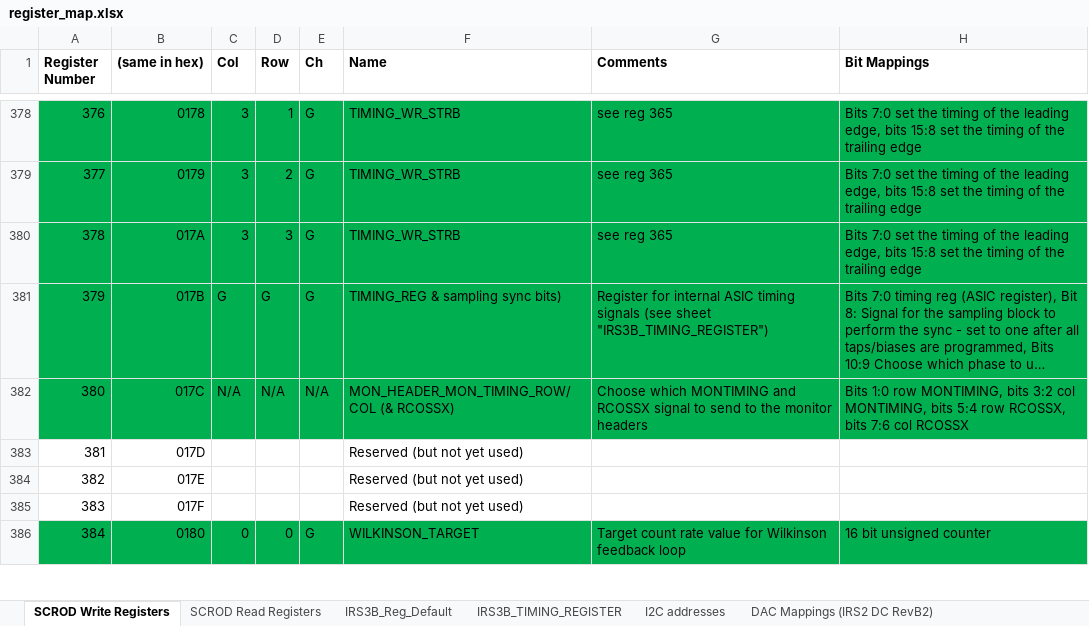
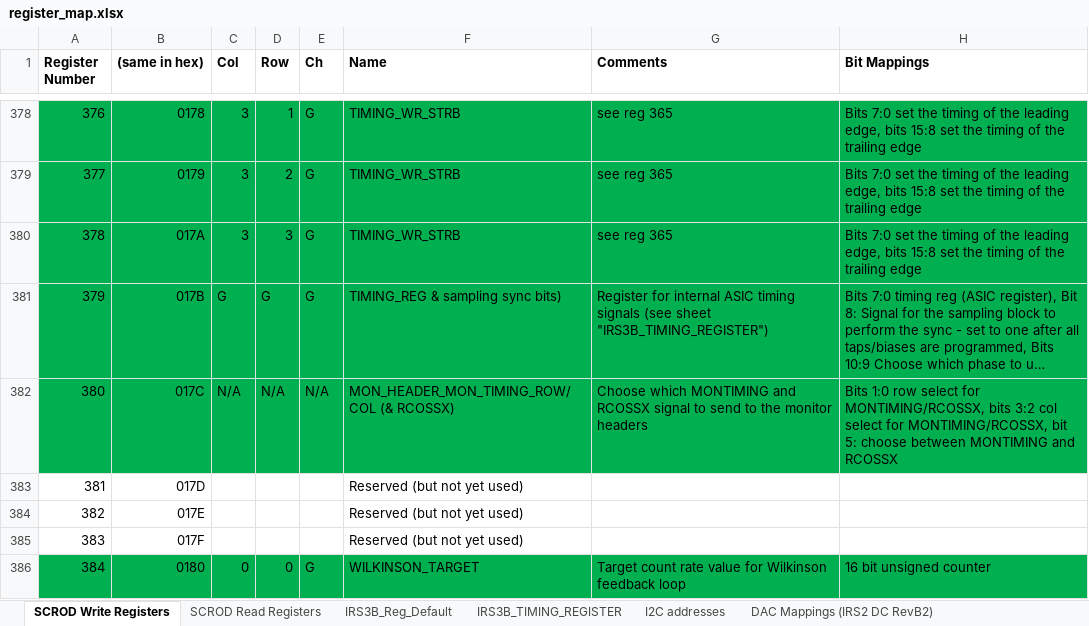
Before and after one commit to mzandrew/idlab-scrod, an Excel workbook: SCROD-boardstack/iTOP/IRS3B_CRT/contrib/register_map.xlsx, sheet SCROD Write Registers, drawn as a sheet; only a part is shown, gaps mark what is left out; long unchanged cells end in …; values as stored, in another font and other column widths than the file's, no borders; the diff names each change by its address in the sheet, - before the commit and + after, or states it on an @@ line.

```diff
--- a/SCROD-boardstack/iTOP/IRS3B_CRT/contrib/register_map.xlsx (sheet SCROD Write Registers)
+++ b/SCROD-boardstack/iTOP/IRS3B_CRT/contrib/register_map.xlsx (sheet SCROD Write Registers)
-H382 (Bit Mappings): …1:0 row MONTIMING, bits 3:2 col MONTIMING, bits 5:4 row RCOSSX, bits 7:6 col RCOSSX
+H382 (Bit Mappings): …1:0 row select for MONTIMING/RCOSSX, bits 3:2 col select for MONTIMING/RCOSSX, bit 5: choose between MONTIMING and RCOSSX
```
Also changed, not shown: sheet SCROD Read Registers, 2 other files.
